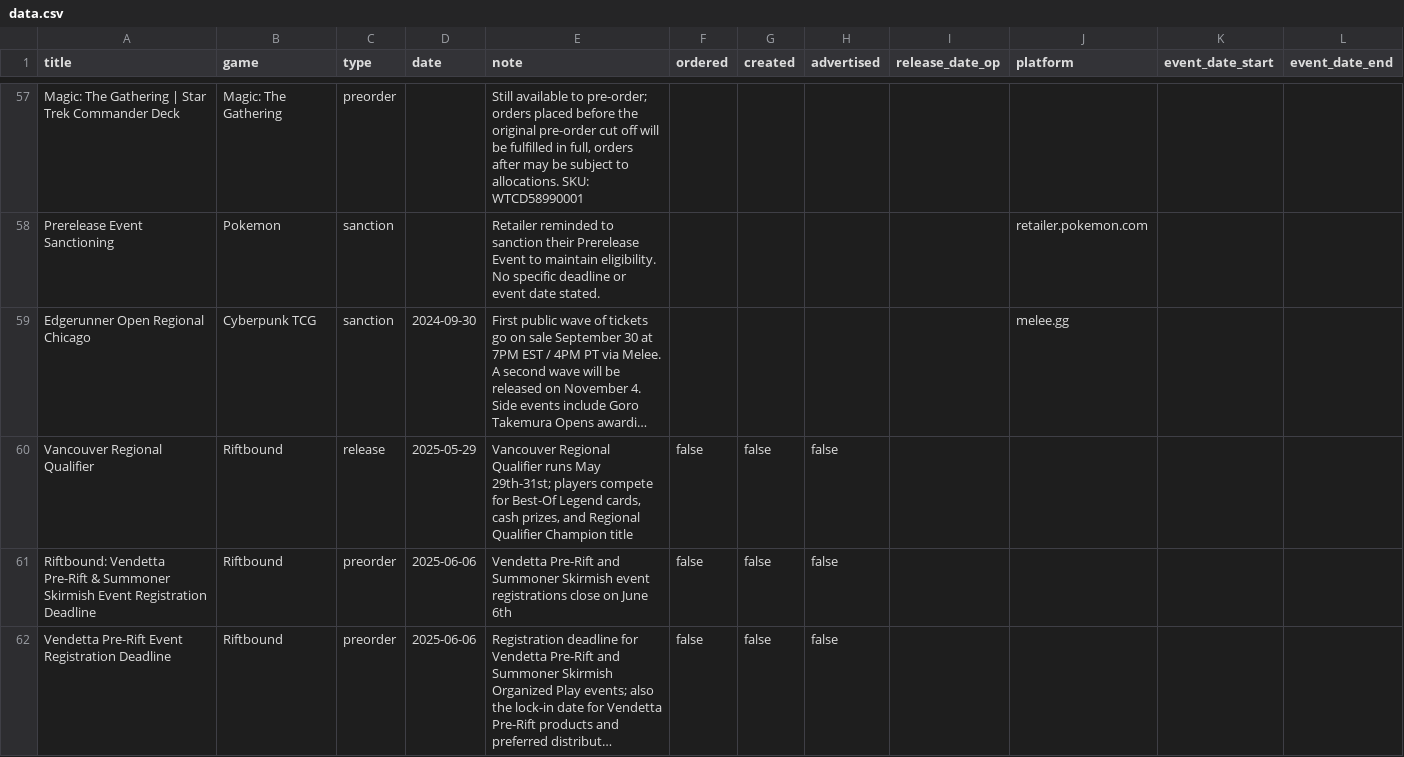
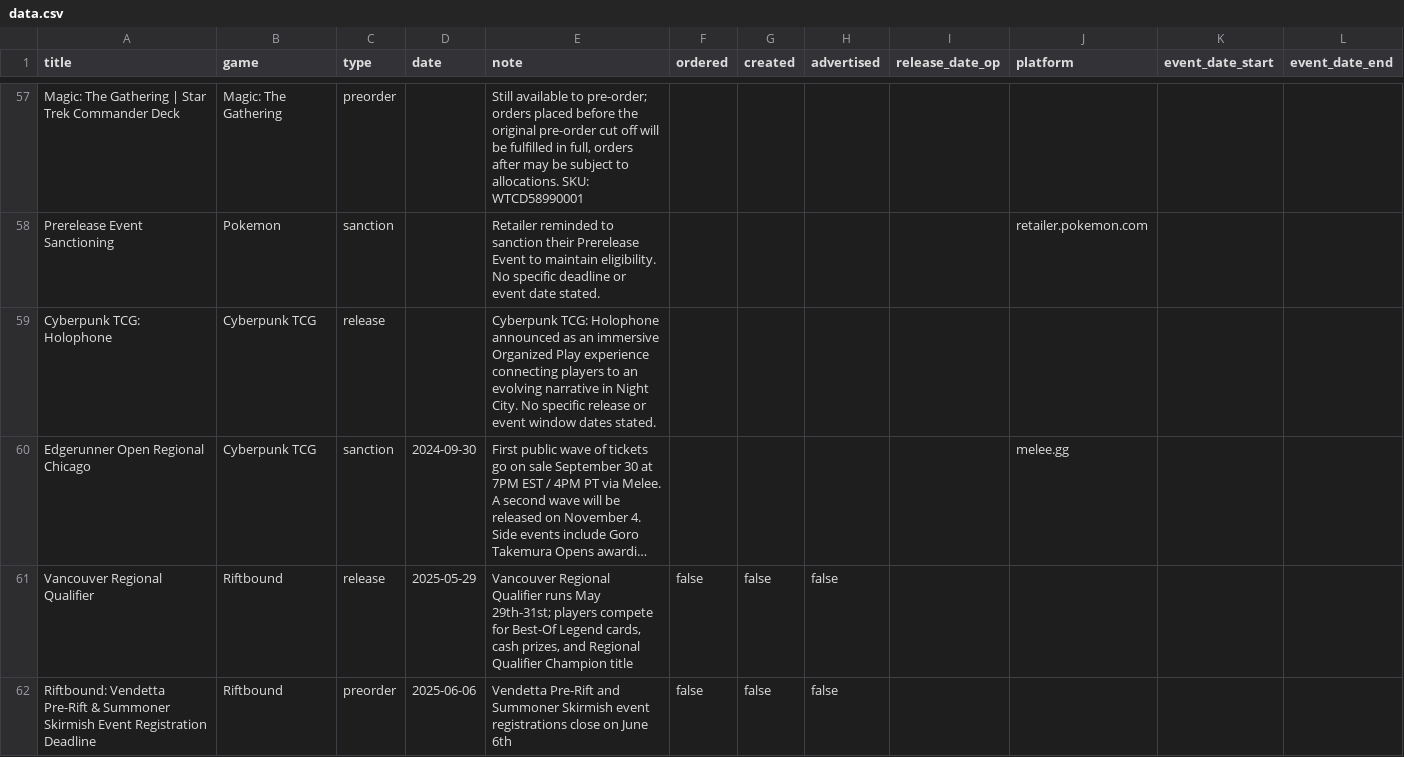
Before and after one commit to ludoquist-maker/tcg-tracker, a CSV file: data.csv, drawn as a sheet; only a part is shown, gaps mark what is left out; the shorter side is filled out with more unchanged rows; long unchanged cells end in …; the diff names each change by its address in the sheet, - before the commit and + after, or states it on an @@ line.

Commit message:
Auto-update: success_1_events_added

```diff
--- a/data.csv
+++ b/data.csv
+row 59: Cyberpunk TCG: Holophone | Cyberpunk TCG | release |  | Cyberpunk TCG: Holophone announced as an immersive Organized Play experience connecting players to an evolving narrative in Night City. No specific release or event window dates stated.
```
